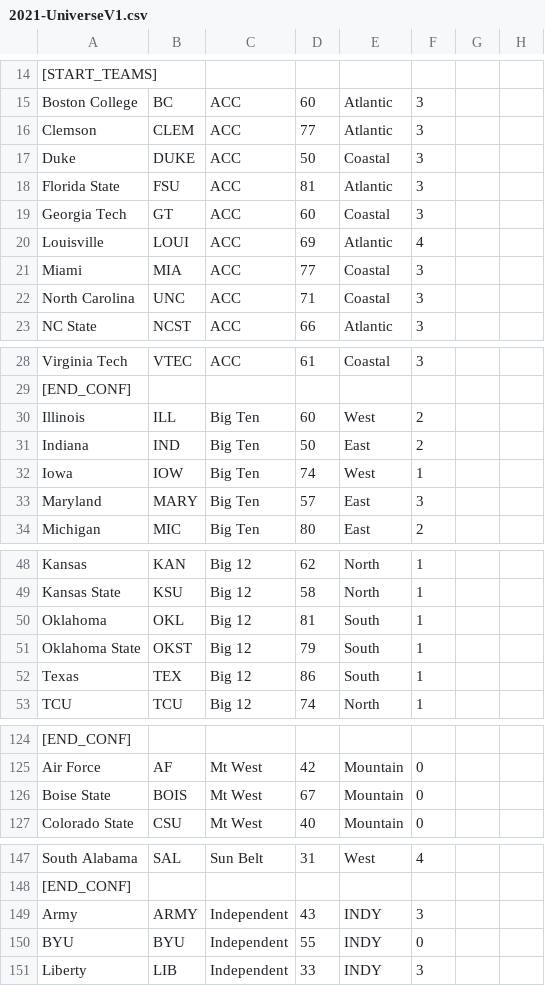
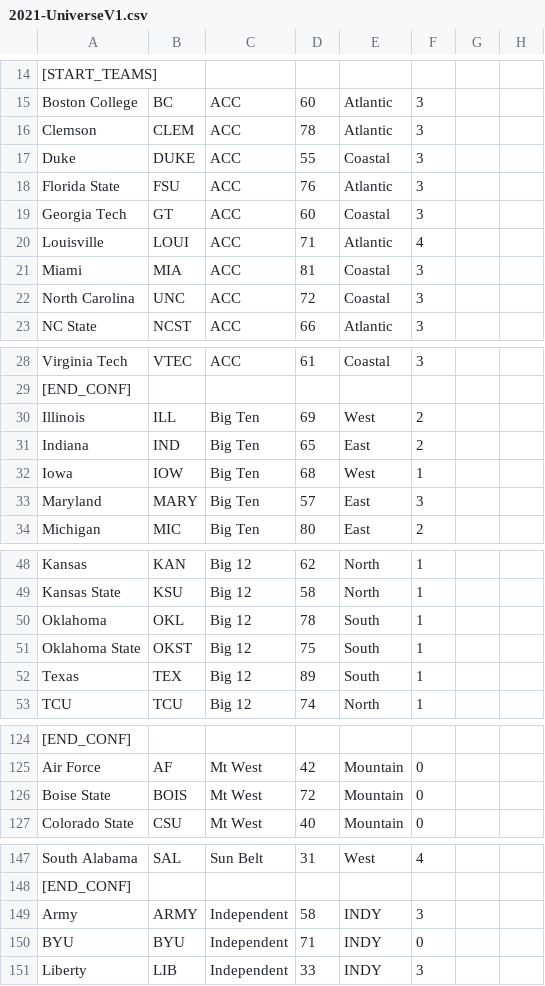
Before and after one commit to brad1323/Ceb-24-25-universe, a CSV file: 2021-UniverseV1.csv, drawn as a sheet; only a part is shown, gaps mark what is left out; the diff covers the shown part only; the diff names each change by its address in the sheet, - before the commit and + after, or states it on an @@ line.

```diff
--- a/2021-UniverseV1.csv
+++ b/2021-UniverseV1.csv
-D16: 77
+D16: 78
-D17: 50
+D17: 55
-D18: 81
+D18: 76
-D20: 69
+D20: 71
-D21: 77
+D21: 81
-D22: 71
+D22: 72
-D30: 60
+D30: 69
-D31: 50
+D31: 65
-D32: 74
+D32: 68
-D50: 81
+D50: 78
-D51: 79
+D51: 75
-D52: 86
+D52: 89
-D126: 67
+D126: 72
-D149: 43
+D149: 58
-D150: 55
+D150: 71
```
Also changed, not shown: 14 edited cells elsewhere in this file.
